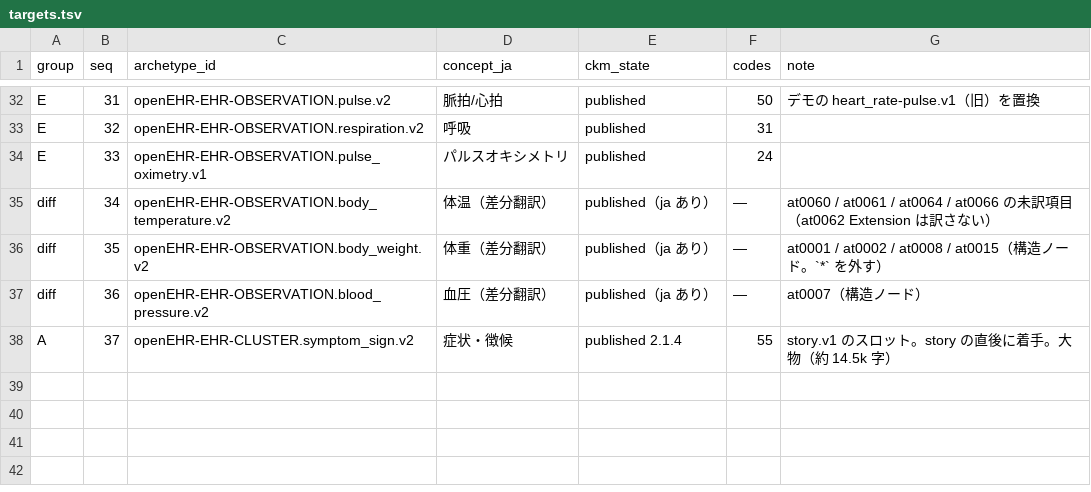
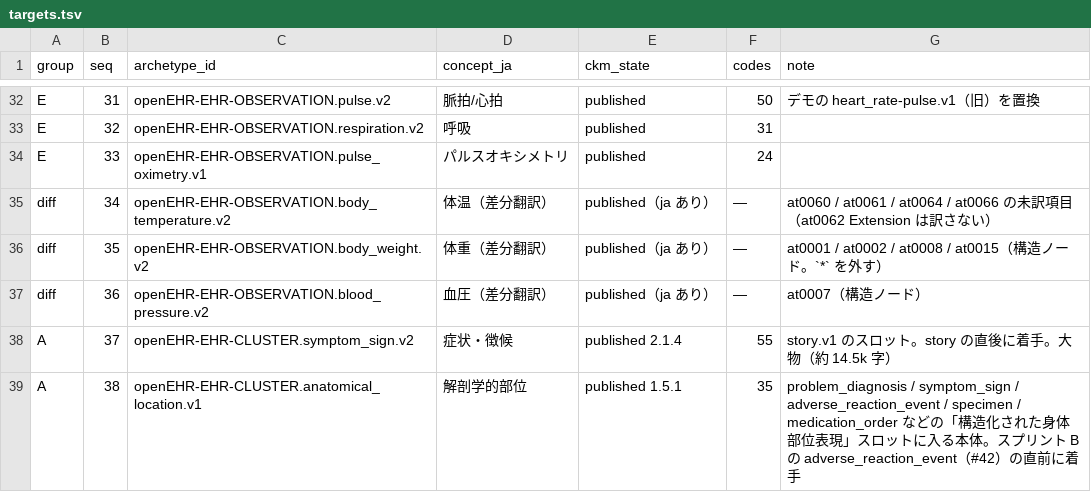
Before and after one commit to skoba/openehr-japanese-translation, a TSV file: sprint/targets.tsv, drawn as a sheet; only a part is shown, gaps mark what is left out; the diff names each change by its address in the sheet, - before the commit and + after, or states it on an @@ line.

```diff
--- a/sprint/targets.tsv
+++ b/sprint/targets.tsv
+row 39: A | 38 | openEHR-EHR-CLUSTER.anatomical_location.v1 | 解剖学的部位 | published 1.5.1 | 35 | problem_diagnosis / symptom_sign / adverse_reaction_event / specimen / medication_order などの「構造化された身体部位表現」スロットに入る本体。スプリント B の adverse_reaction_event（#42）の直前に着手
```
Also changed, not shown: sprint/adl/manifest.tsv, 5 other files.
